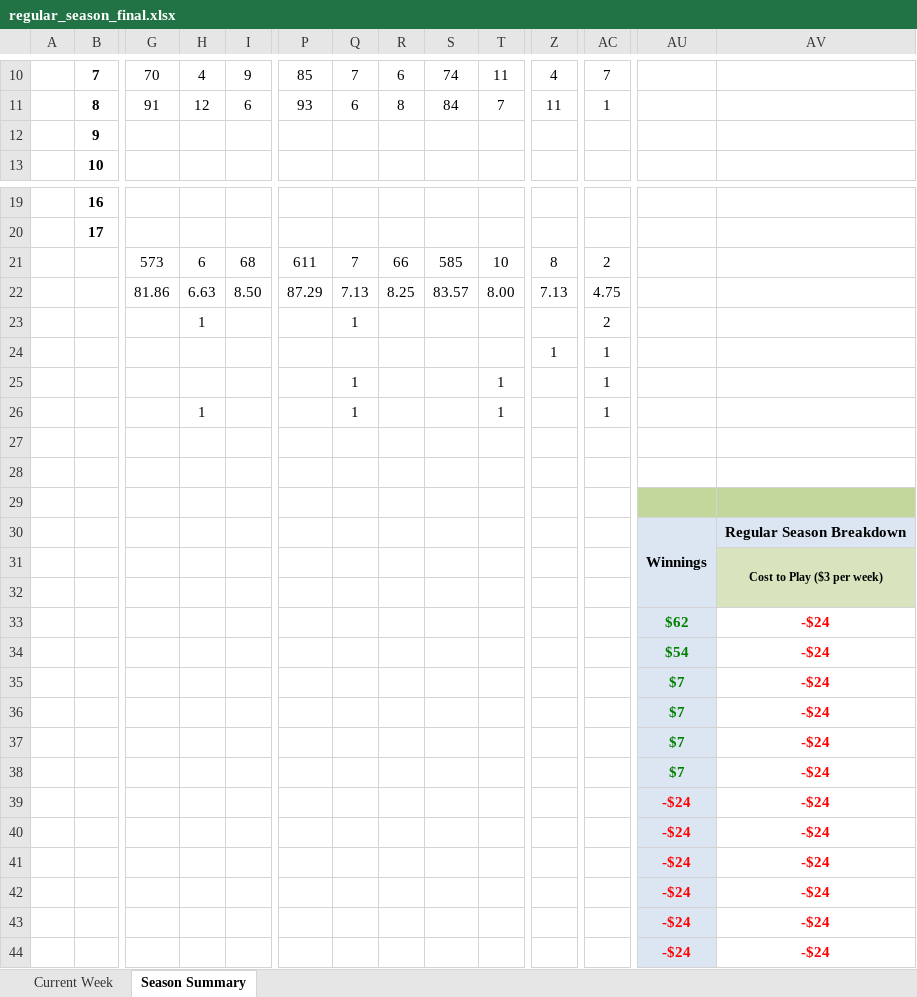
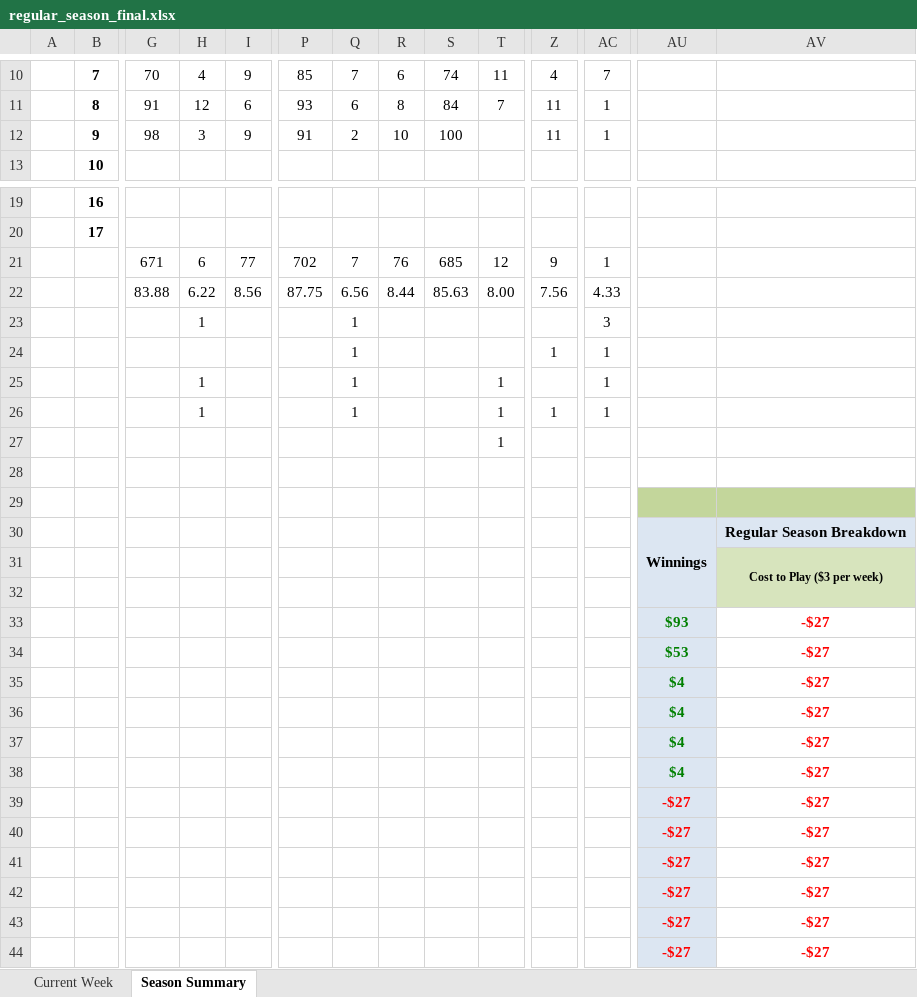
Before and after one commit to jlwebpages/fp, an Excel workbook: regular_season_final.xlsx, sheet Season Summary, drawn as a sheet; only a part is shown, gaps mark what is left out; values as stored, in another font and other column widths than the file's, no borders; conditional formats not drawn; removed rows and columns are numbered as before the commit, all else as after; rows hold the shown columns only; the diff covers the shown part only; the diff names each change by its address in the sheet, - before the commit and + after, or states it on an @@ line.

```diff
--- a/regular_season_final.xlsx (sheet Season Summary)
+++ b/regular_season_final.xlsx (sheet Season Summary)
-row 12:  | 9
+row 12:  | 9 | 98 | 3 | 9 | 91 | 2 | 10 | 100 |  | 11 | 1
-row 21:  |  | 573 | 6 | 68 | 611 | 7 | 66 | 585 | 10 | 8 | 2
-row 22:  |  | 81.86 | 6.63 | 8.50 | 87.29 | 7.13 | 8.25 | 83.57 | 8.00 | 7.13 | 4.75
+row 21:  |  | 671 | 6 | 77 | 702 | 7 | 76 | 685 | 12 | 9 | 1
+row 22:  |  | 83.88 | 6.22 | 8.56 | 87.75 | 6.56 | 8.44 | 85.63 | 8.00 | 7.56 | 4.33
-AC23: 2
+AC23: 3
-Q24: (empty)
+Q24: 1
-H25: (empty)
+H25: 1
-Z26: (empty)
+Z26: 1
-T27: (empty)
+T27: 1
-row 33:  |  |  |  |  |  |  |  |  |  |  |  | $62 | -$24
-row 34:  |  |  |  |  |  |  |  |  |  |  |  | $54 | -$24
+row 33:  |  |  |  |  |  |  |  |  |  |  |  | $93 | -$27
+row 34:  |  |  |  |  |  |  |  |  |  |  |  | $53 | -$27
-AU35:AU38: $7
+AU35:AU38: $4
-AV35:AV38: -$24
+AV35:AV38: -$27
-row 39:  |  |  |  |  |  |  |  |  |  |  |  | -$24 | -$24
-row 40:  |  |  |  |  |  |  |  |  |  |  |  | -$24 | -$24
-row 41:  |  |  |  |  |  |  |  |  |  |  |  | -$24 | -$24
-row 42:  |  |  |  |  |  |  |  |  |  |  |  | -$24 | -$24
-row 43:  |  |  |  |  |  |  |  |  |  |  |  | -$24 | -$24
-row 44:  |  |  |  |  |  |  |  |  |  |  |  | -$24 | -$24
+row 39:  |  |  |  |  |  |  |  |  |  |  |  | -$27 | -$27
+row 40:  |  |  |  |  |  |  |  |  |  |  |  | -$27 | -$27
+row 41:  |  |  |  |  |  |  |  |  |  |  |  | -$27 | -$27
+row 42:  |  |  |  |  |  |  |  |  |  |  |  | -$27 | -$27
+row 43:  |  |  |  |  |  |  |  |  |  |  |  | -$27 | -$27
+row 44:  |  |  |  |  |  |  |  |  |  |  |  | -$27 | -$27
```
Also changed, not shown: 13 edited cells elsewhere in this sheet, sheet Current Week, hidden cells, 4 other files.
